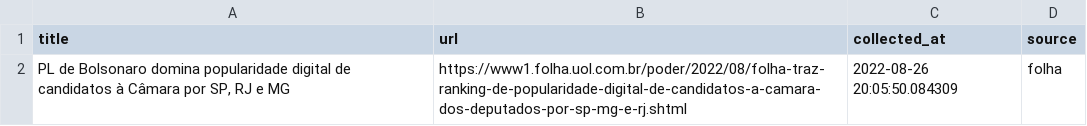
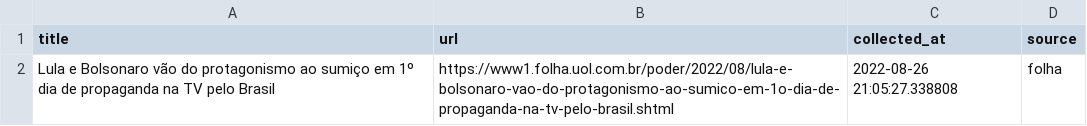
Before and after one commit to leodiegues/lidebot, a CSV file: data/latest_folha.csv, drawn as a sheet.

```diff
--- a/data/latest_folha.csv
+++ b/data/latest_folha.csv
@@ -1,2 +1,2 @@
 title,url,collected_at,source
-"PL de Bolsonaro domina popularidade digital de candidatos à Câmara por SP, RJ e MG",https://www1.folha.uol.com.br/poder/2022/08/folha-traz-ranking-de-popularidade-digital-de-candidatos-a-camara-dos-deputados-por-sp-mg-e-rj.shtml,2022-08-26 20:05:50.084309,folha
+Lula e Bolsonaro vão do protagonismo ao sumiço em 1º dia de propaganda na TV pelo Brasil,https://www1.folha.uol.com.br/poder/2022/08/lula-e-bolsonaro-vao-do-protagonismo-ao-sumico-em-1o-dia-de-propaganda-na-tv-pelo-brasil.shtml,2022-08-26 21:05:27.338808,folha
```
Also changed, not shown: data/latest_estadao.csv, data/latest_g1.csv, 4 other files.
